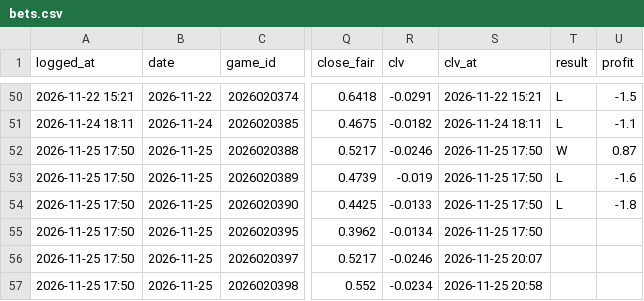
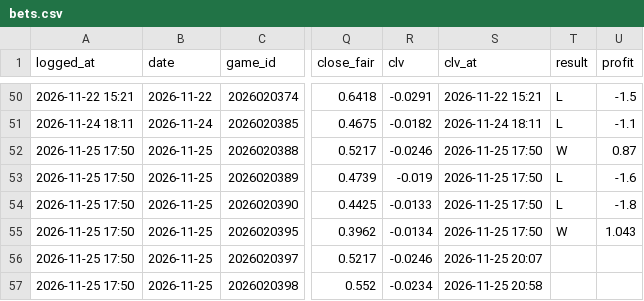
Before and after one commit to 88jackcarr/NHL-odds-betting, a CSV file: data/bets.csv, drawn as a sheet; only a part is shown, gaps mark what is left out; the diff names each change by its address in the sheet, - before the commit and + after, or states it on an @@ line.

```diff
--- a/data/bets.csv
+++ b/data/bets.csv
-T55 (result): (empty)
+T55 (result): W
-U55 (profit): (empty)
+U55 (profit): 1.043
```
Also changed, not shown: data/games.csv, data/goalie_games.csv, 3 other files.
